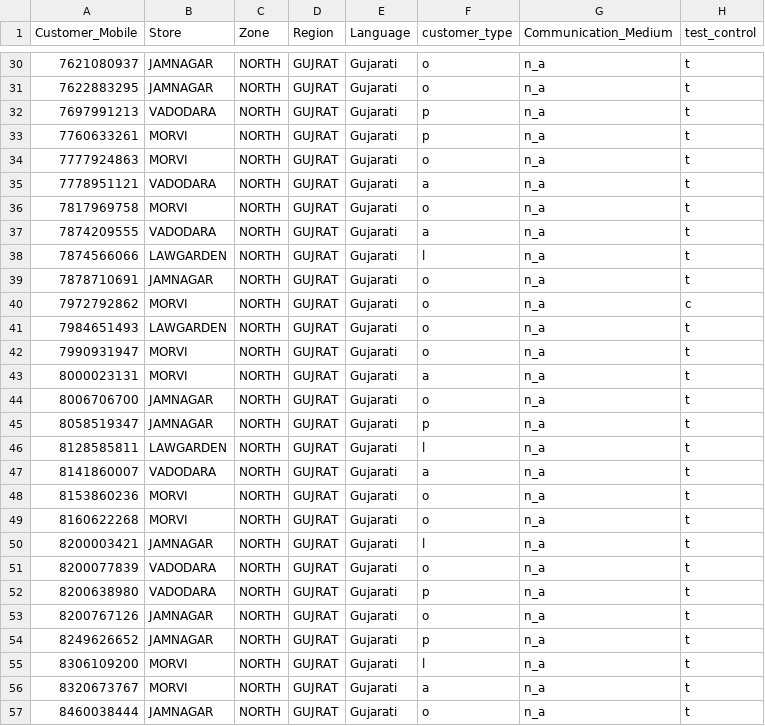
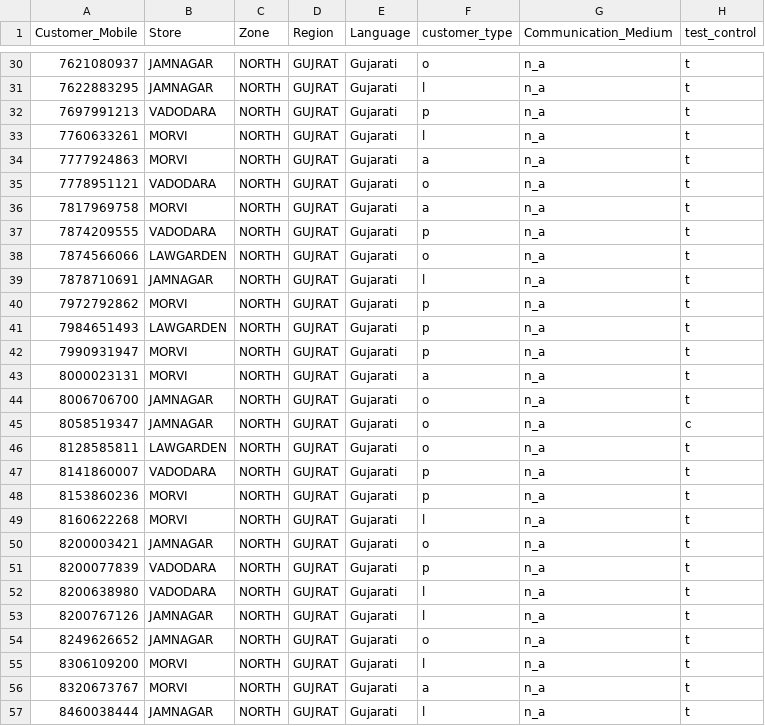
Before and after one commit to akashsharma26/dsc_training, a CSV file: output/regions/GUJRAT/GUJRAT.csv, drawn as a sheet; only a part is shown, gaps mark what is left out; the diff covers the shown part only.

```diff
--- a/output/regions/GUJRAT/GUJRAT.csv
+++ b/output/regions/GUJRAT/GUJRAT.csv
@@ -30,28 +30,28 @@
 7621080937,"JAMNAGAR","NORTH","GUJRAT","Gujarati","o","n_a","t"
-7622883295,"JAMNAGAR","NORTH","GUJRAT","Gujarati","o","n_a","t"
+7622883295,"JAMNAGAR","NORTH","GUJRAT","Gujarati","l","n_a","t"
 7697991213,"VADODARA","NORTH","GUJRAT","Gujarati","p","n_a","t"
-7760633261,"MORVI","NORTH","GUJRAT","Gujarati","p","n_a","t"
-7777924863,"MORVI","NORTH","GUJRAT","Gujarati","o","n_a","t"
-7778951121,"VADODARA","NORTH","GUJRAT","Gujarati","a","n_a","t"
-7817969758,"MORVI","NORTH","GUJRAT","Gujarati","o","n_a","t"
-7874209555,"VADODARA","NORTH","GUJRAT","Gujarati","a","n_a","t"
-7874566066,"LAWGARDEN","NORTH","GUJRAT","Gujarati","l","n_a","t"
-7878710691,"JAMNAGAR","NORTH","GUJRAT","Gujarati","o","n_a","t"
-7972792862,"MORVI","NORTH","GUJRAT","Gujarati","o","n_a","c"
-7984651493,"LAWGARDEN","NORTH","GUJRAT","Gujarati","o","n_a","t"
-7990931947,"MORVI","NORTH","GUJRAT","Gujarati","o","n_a","t"
+7760633261,"MORVI","NORTH","GUJRAT","Gujarati","l","n_a","t"
+7777924863,"MORVI","NORTH","GUJRAT","Gujarati","a","n_a","t"
+7778951121,"VADODARA","NORTH","GUJRAT","Gujarati","o","n_a","t"
+7817969758,"MORVI","NORTH","GUJRAT","Gujarati","a","n_a","t"
+7874209555,"VADODARA","NORTH","GUJRAT","Gujarati","p","n_a","t"
+7874566066,"LAWGARDEN","NORTH","GUJRAT","Gujarati","o","n_a","t"
+7878710691,"JAMNAGAR","NORTH","GUJRAT","Gujarati","l","n_a","t"
+7972792862,"MORVI","NORTH","GUJRAT","Gujarati","p","n_a","t"
+7984651493,"LAWGARDEN","NORTH","GUJRAT","Gujarati","p","n_a","t"
+7990931947,"MORVI","NORTH","GUJRAT","Gujarati","p","n_a","t"
 8000023131,"MORVI","NORTH","GUJRAT","Gujarati","a","n_a","t"
 8006706700,"JAMNAGAR","NORTH","GUJRAT","Gujarati","o","n_a","t"
-8058519347,"JAMNAGAR","NORTH","GUJRAT","Gujarati","p","n_a","t"
-8128585811,"LAWGARDEN","NORTH","GUJRAT","Gujarati","l","n_a","t"
-8141860007,"VADODARA","NORTH","GUJRAT","Gujarati","a","n_a","t"
-8153860236,"MORVI","NORTH","GUJRAT","Gujarati","o","n_a","t"
-8160622268,"MORVI","NORTH","GUJRAT","Gujarati","o","n_a","t"
-8200003421,"JAMNAGAR","NORTH","GUJRAT","Gujarati","l","n_a","t"
-8200077839,"VADODARA","NORTH","GUJRAT","Gujarati","o","n_a","t"
-8200638980,"VADODARA","NORTH","GUJRAT","Gujarati","p","n_a","t"
-8200767126,"JAMNAGAR","NORTH","GUJRAT","Gujarati","o","n_a","t"
-8249626652,"JAMNAGAR","NORTH","GUJRAT","Gujarati","p","n_a","t"
+8058519347,"JAMNAGAR","NORTH","GUJRAT","Gujarati","o","n_a","c"
+8128585811,"LAWGARDEN","NORTH","GUJRAT","Gujarati","o","n_a","t"
+8141860007,"VADODARA","NORTH","GUJRAT","Gujarati","p","n_a","t"
+8153860236,"MORVI","NORTH","GUJRAT","Gujarati","p","n_a","t"
+8160622268,"MORVI","NORTH","GUJRAT","Gujarati","l","n_a","t"
+8200003421,"JAMNAGAR","NORTH","GUJRAT","Gujarati","o","n_a","t"
+8200077839,"VADODARA","NORTH","GUJRAT","Gujarati","p","n_a","t"
+8200638980,"VADODARA","NORTH","GUJRAT","Gujarati","l","n_a","t"
+8200767126,"JAMNAGAR","NORTH","GUJRAT","Gujarati","l","n_a","t"
+8249626652,"JAMNAGAR","NORTH","GUJRAT","Gujarati","o","n_a","t"
 8306109200,"MORVI","NORTH","GUJRAT","Gujarati","l","n_a","t"
 8320673767,"MORVI","NORTH","GUJRAT","Gujarati","a","n_a","t"
-8460038444,"JAMNAGAR","NORTH","GUJRAT","Gujarati","o","n_a","t"
+8460038444,"JAMNAGAR","NORTH","GUJRAT","Gujarati","l","n_a","t"
```
Also changed, not shown: 127 edited cells elsewhere in this file, output/regions/BIHAR 1/BIHAR 1.csv, output/regions/BIHAR 2/BIHAR 2.csv, 23 other files.
